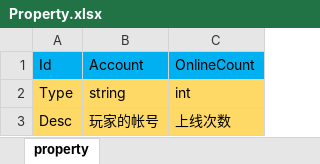
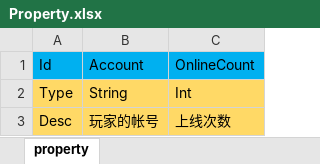
Before and after one commit to pwnsky/squick-res, an Excel workbook: Xlsx/Example/Property.xlsx, sheet property, drawn as a sheet; values as stored, in another font and other column widths than the file's, no borders; the diff names each change by its address in the sheet, - before the commit and + after, or states it on an @@ line.

```diff
--- a/Xlsx/Example/Property.xlsx (sheet property)
+++ b/Xlsx/Example/Property.xlsx (sheet property)
-B2: string
+B2: String
-C2: int
+C2: Int
```
Also changed, not shown: Xlsx/Example/Record.xlsx, Xlsx/IObject.xlsx, 12 other files.
